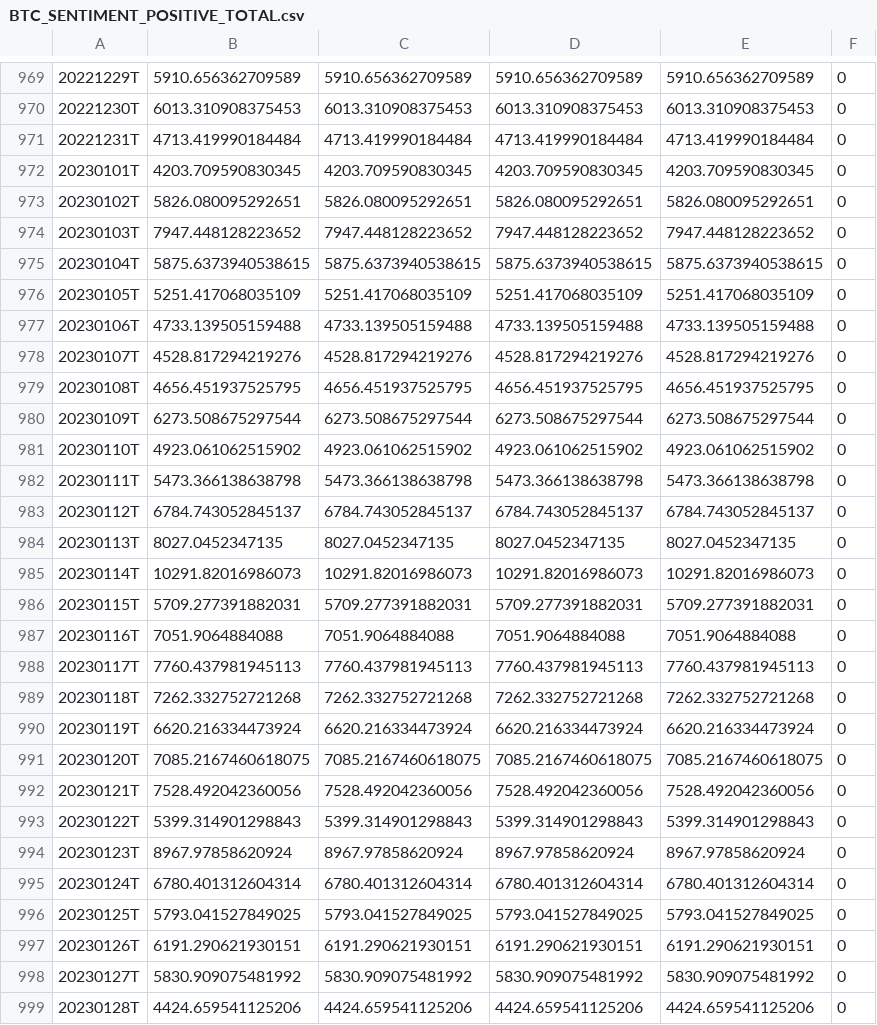
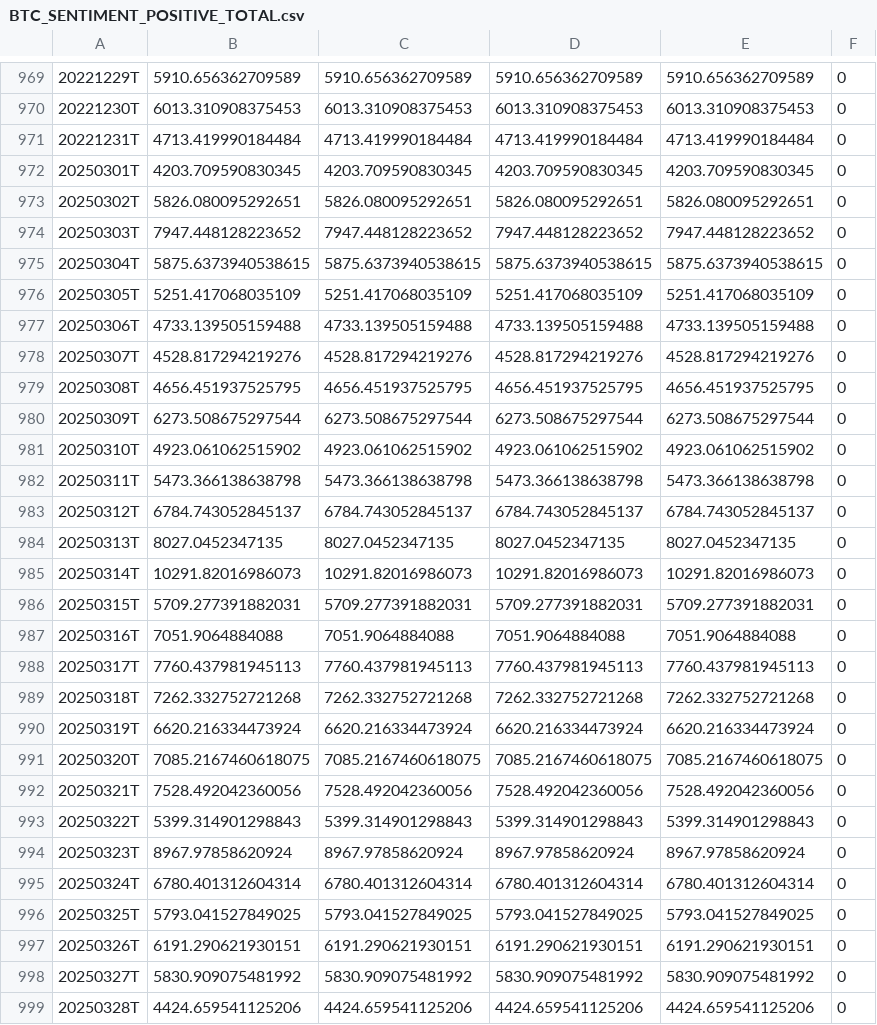
Before and after one commit to lawrencenofomo/seed_lawrencenofomo_santiment, a CSV file: data/BTC_SENTIMENT_POSITIVE_TOTAL.csv, drawn as a sheet; only a part is shown, gaps mark what is left out; the diff covers the shown part only.

Commit message:
modify csv

```diff
--- a/data/BTC_SENTIMENT_POSITIVE_TOTAL.csv
+++ b/data/BTC_SENTIMENT_POSITIVE_TOTAL.csv
@@ -971,29 +971,29 @@
 20221231T,4713.419990184484,4713.419990184484,4713.419990184484,4713.419990184484,0
-20230101T,4203.709590830345,4203.709590830345,4203.709590830345,4203.709590830345,0
-20230102T,5826.080095292651,5826.080095292651,5826.080095292651,5826.080095292651,0
-20230103T,7947.448128223652,7947.448128223652,7947.448128223652,7947.448128223652,0
-20230104T,5875.6373940538615,5875.6373940538615,5875.6373940538615,5875.6373940538615,0
-20230105T,5251.417068035109,5251.417068035109,5251.417068035109,5251.417068035109,0
-20230106T,4733.139505159488,4733.139505159488,4733.139505159488,4733.139505159488,0
-20230107T,4528.817294219276,4528.817294219276,4528.817294219276,4528.817294219276,0
-20230108T,4656.451937525795,4656.451937525795,4656.451937525795,4656.451937525795,0
-20230109T,6273.508675297544,6273.508675297544,6273.508675297544,6273.508675297544,0
-20230110T,4923.061062515902,4923.061062515902,4923.061062515902,4923.061062515902,0
-20230111T,5473.366138638798,5473.366138638798,5473.366138638798,5473.366138638798,0
-20230112T,6784.743052845137,6784.743052845137,6784.743052845137,6784.743052845137,0
-20230113T,8027.0452347135,8027.0452347135,8027.0452347135,8027.0452347135,0
-20230114T,10291.82016986073,10291.82016986073,10291.82016986073,10291.82016986073,0
-20230115T,5709.277391882031,5709.277391882031,5709.277391882031,5709.277391882031,0
-20230116T,7051.9064884088,7051.9064884088,7051.9064884088,7051.9064884088,0
-20230117T,7760.437981945113,7760.437981945113,7760.437981945113,7760.437981945113,0
-20230118T,7262.332752721268,7262.332752721268,7262.332752721268,7262.332752721268,0
-20230119T,6620.216334473924,6620.216334473924,6620.216334473924,6620.216334473924,0
-20230120T,7085.2167460618075,7085.2167460618075,7085.2167460618075,7085.2167460618075,0
-20230121T,7528.492042360056,7528.492042360056,7528.492042360056,7528.492042360056,0
-20230122T,5399.314901298843,5399.314901298843,5399.314901298843,5399.314901298843,0
-20230123T,8967.97858620924,8967.97858620924,8967.97858620924,8967.97858620924,0
-20230124T,6780.401312604314,6780.401312604314,6780.401312604314,6780.401312604314,0
-20230125T,5793.041527849025,5793.041527849025,5793.041527849025,5793.041527849025,0
-20230126T,6191.290621930151,6191.290621930151,6191.290621930151,6191.290621930151,0
-20230127T,5830.909075481992,5830.909075481992,5830.909075481992,5830.909075481992,0
-20230128T,4424.659541125206,4424.659541125206,4424.659541125206,4424.659541125206,0
+20250301T,4203.709590830345,4203.709590830345,4203.709590830345,4203.709590830345,0
+20250302T,5826.080095292651,5826.080095292651,5826.080095292651,5826.080095292651,0
+20250303T,7947.448128223652,7947.448128223652,7947.448128223652,7947.448128223652,0
+20250304T,5875.6373940538615,5875.6373940538615,5875.6373940538615,5875.6373940538615,0
+20250305T,5251.417068035109,5251.417068035109,5251.417068035109,5251.417068035109,0
+20250306T,4733.139505159488,4733.139505159488,4733.139505159488,4733.139505159488,0
+20250307T,4528.817294219276,4528.817294219276,4528.817294219276,4528.817294219276,0
+20250308T,4656.451937525795,4656.451937525795,4656.451937525795,4656.451937525795,0
+20250309T,6273.508675297544,6273.508675297544,6273.508675297544,6273.508675297544,0
+20250310T,4923.061062515902,4923.061062515902,4923.061062515902,4923.061062515902,0
+20250311T,5473.366138638798,5473.366138638798,5473.366138638798,5473.366138638798,0
+20250312T,6784.743052845137,6784.743052845137,6784.743052845137,6784.743052845137,0
+20250313T,8027.0452347135,8027.0452347135,8027.0452347135,8027.0452347135,0
+20250314T,10291.82016986073,10291.82016986073,10291.82016986073,10291.82016986073,0
+20250315T,5709.277391882031,5709.277391882031,5709.277391882031,5709.277391882031,0
+20250316T,7051.9064884088,7051.9064884088,7051.9064884088,7051.9064884088,0
+20250317T,7760.437981945113,7760.437981945113,7760.437981945113,7760.437981945113,0
+20250318T,7262.332752721268,7262.332752721268,7262.332752721268,7262.332752721268,0
+20250319T,6620.216334473924,6620.216334473924,6620.216334473924,6620.216334473924,0
+20250320T,7085.2167460618075,7085.2167460618075,7085.2167460618075,7085.2167460618075,0
+20250321T,7528.492042360056,7528.492042360056,7528.492042360056,7528.492042360056,0
+20250322T,5399.314901298843,5399.314901298843,5399.314901298843,5399.314901298843,0
+20250323T,8967.97858620924,8967.97858620924,8967.97858620924,8967.97858620924,0
+20250324T,6780.401312604314,6780.401312604314,6780.401312604314,6780.401312604314,0
+20250325T,5793.041527849025,5793.041527849025,5793.041527849025,5793.041527849025,0
+20250326T,6191.290621930151,6191.290621930151,6191.290621930151,6191.290621930151,0
+20250327T,5830.909075481992,5830.909075481992,5830.909075481992,5830.909075481992,0
+20250328T,4424.659541125206,4424.659541125206,4424.659541125206,4424.659541125206,0
```
Also changed, not shown: 10 edited cells elsewhere in this file.
